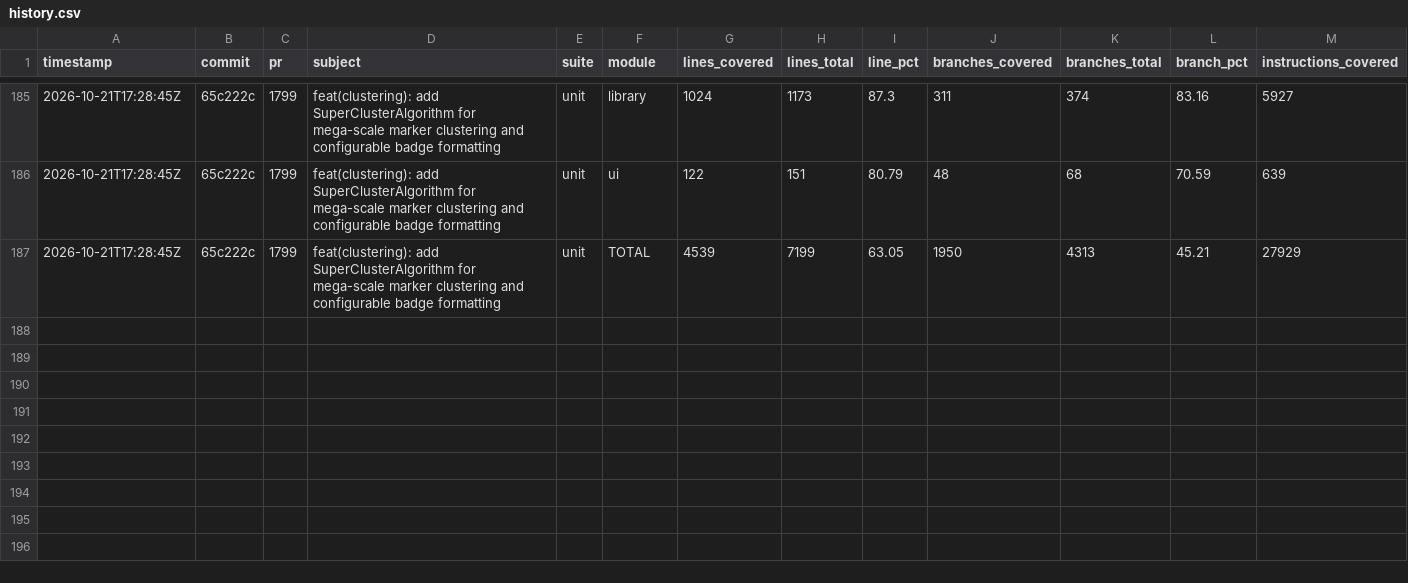
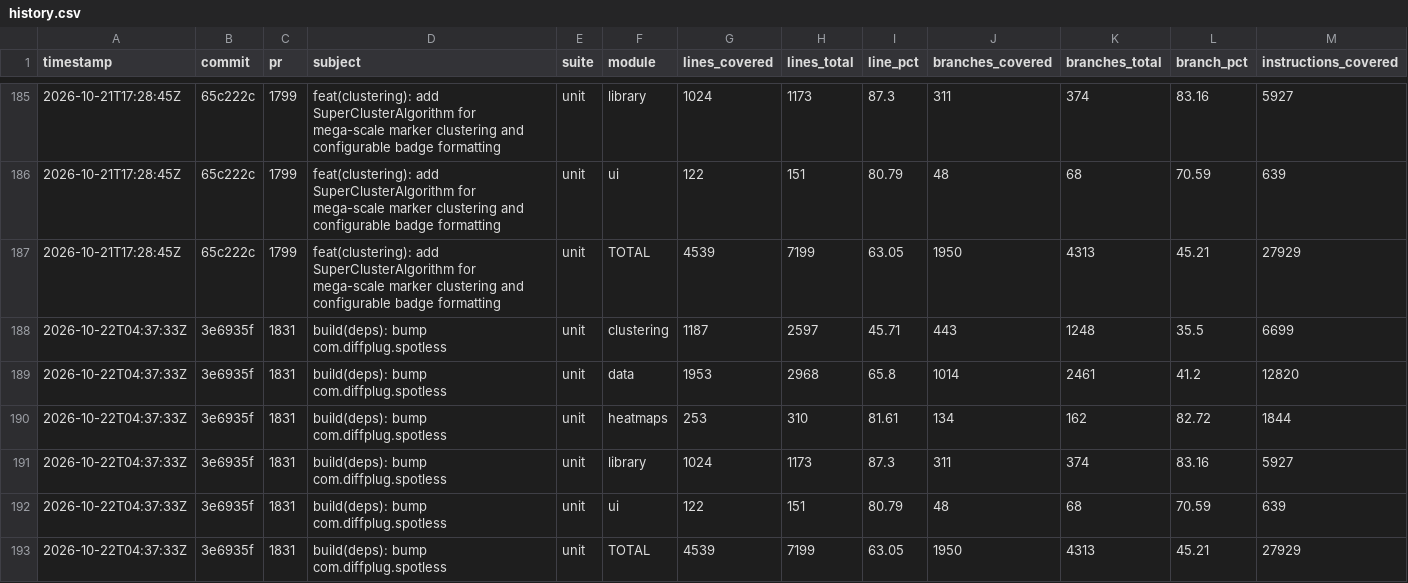
Before and after one commit to googlemaps/android-maps-utils, a CSV file: history.csv, drawn as a sheet; only a part is shown, gaps mark what is left out; rows hold the shown columns only; the diff names each change by its address in the sheet, - before the commit and + after, or states it on an @@ line.

Commit message:
chore: record unit coverage

```diff
--- a/history.csv
+++ b/history.csv
+row 188: 2026-10-22T04:37:33Z | 3e6935f | 1831 | build(deps): bump com.diffplug.spotless | unit | clustering | 1187 | 2597 | 45.71 | 443 | 1248 | 35.5 | 6699
+row 189: 2026-10-22T04:37:33Z | 3e6935f | 1831 | build(deps): bump com.diffplug.spotless | unit | data | 1953 | 2968 | 65.8 | 1014 | 2461 | 41.2 | 12820
+row 190: 2026-10-22T04:37:33Z | 3e6935f | 1831 | build(deps): bump com.diffplug.spotless | unit | heatmaps | 253 | 310 | 81.61 | 134 | 162 | 82.72 | 1844
+row 191: 2026-10-22T04:37:33Z | 3e6935f | 1831 | build(deps): bump com.diffplug.spotless | unit | library | 1024 | 1173 | 87.3 | 311 | 374 | 83.16 | 5927
+row 192: 2026-10-22T04:37:33Z | 3e6935f | 1831 | build(deps): bump com.diffplug.spotless | unit | ui | 122 | 151 | 80.79 | 48 | 68 | 70.59 | 639
+row 193: 2026-10-22T04:37:33Z | 3e6935f | 1831 | build(deps): bump com.diffplug.spotless | unit | TOTAL | 4539 | 7199 | 63.05 | 1950 | 4313 | 45.21 | 27929
```
Also changed, not shown: 1 other file.
